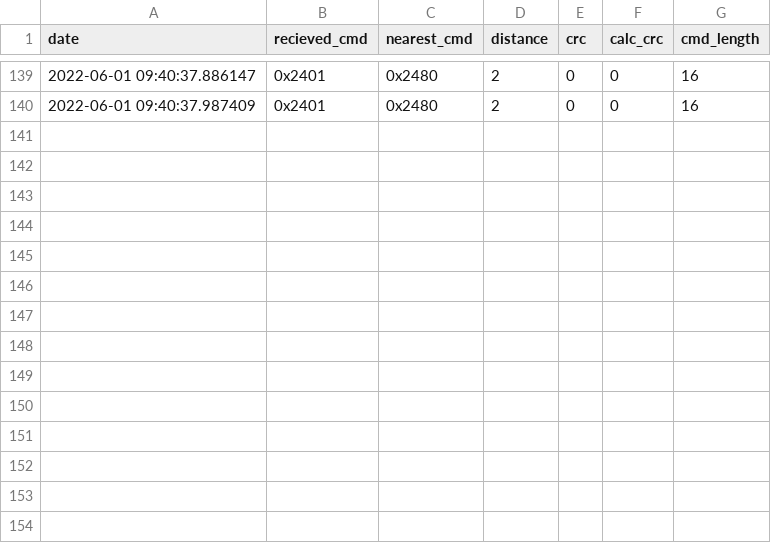
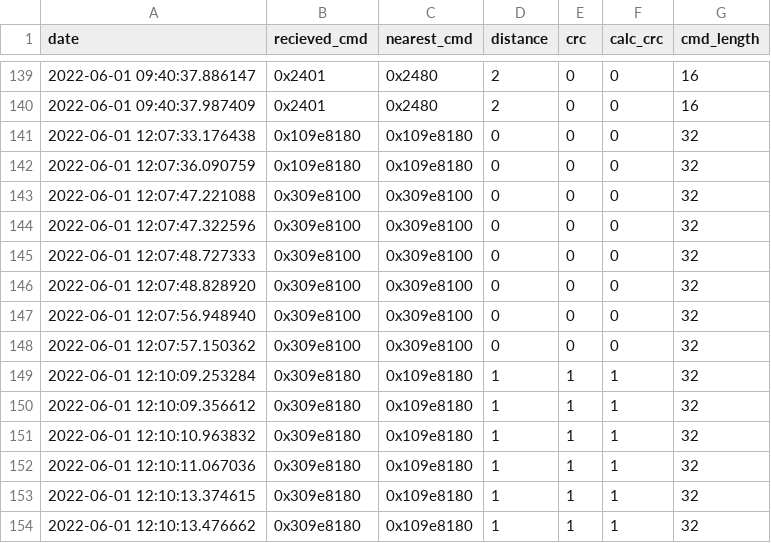
Before and after one commit to Rothen/cerberus, a CSV file: commands_log.csv, drawn as a sheet; only a part is shown, gaps mark what is left out; the diff names each change by its address in the sheet, - before the commit and + after, or states it on an @@ line.

```diff
--- a/commands_log.csv
+++ b/commands_log.csv
+row 141: 2022-06-01 12:07:33.176438 | 0x109e8180 | 0x109e8180 | 0 | 0 | 0 | 32
+row 142: 2022-06-01 12:07:36.090759 | 0x109e8180 | 0x109e8180 | 0 | 0 | 0 | 32
+row 143: 2022-06-01 12:07:47.221088 | 0x309e8100 | 0x309e8100 | 0 | 0 | 0 | 32
+row 144: 2022-06-01 12:07:47.322596 | 0x309e8100 | 0x309e8100 | 0 | 0 | 0 | 32
+row 145: 2022-06-01 12:07:48.727333 | 0x309e8100 | 0x309e8100 | 0 | 0 | 0 | 32
+row 146: 2022-06-01 12:07:48.828920 | 0x309e8100 | 0x309e8100 | 0 | 0 | 0 | 32
+row 147: 2022-06-01 12:07:56.948940 | 0x309e8100 | 0x309e8100 | 0 | 0 | 0 | 32
+row 148: 2022-06-01 12:07:57.150362 | 0x309e8100 | 0x309e8100 | 0 | 0 | 0 | 32
+row 149: 2022-06-01 12:10:09.253284 | 0x309e8180 | 0x109e8180 | 1 | 1 | 1 | 32
+row 150: 2022-06-01 12:10:09.356612 | 0x309e8180 | 0x109e8180 | 1 | 1 | 1 | 32
+row 151: 2022-06-01 12:10:10.963832 | 0x309e8180 | 0x109e8180 | 1 | 1 | 1 | 32
+row 152: 2022-06-01 12:10:11.067036 | 0x309e8180 | 0x109e8180 | 1 | 1 | 1 | 32
+row 153: 2022-06-01 12:10:13.374615 | 0x309e8180 | 0x109e8180 | 1 | 1 | 1 | 32
+row 154: 2022-06-01 12:10:13.476662 | 0x309e8180 | 0x109e8180 | 1 | 1 | 1 | 32
```
Also changed, not shown: 1 other file.
